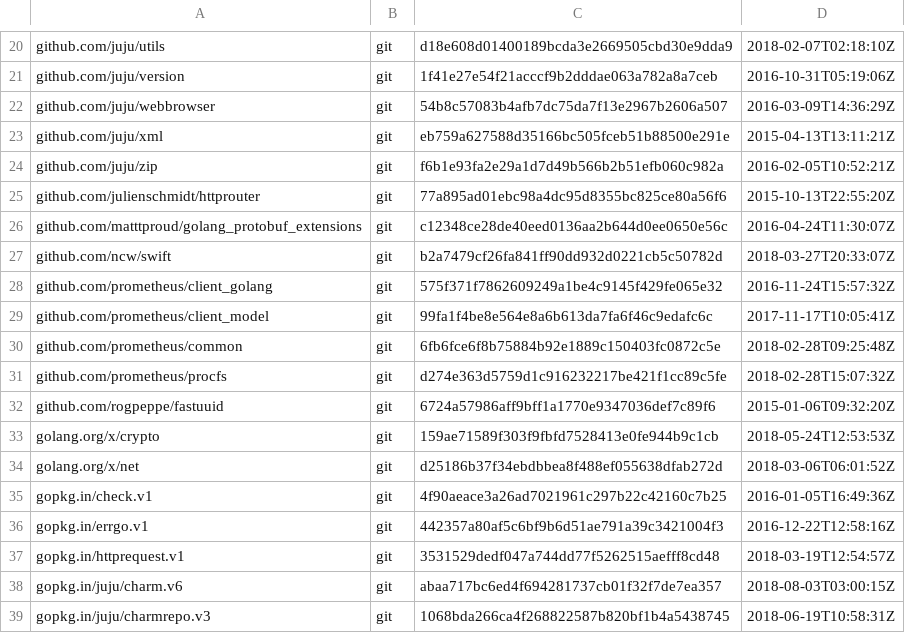
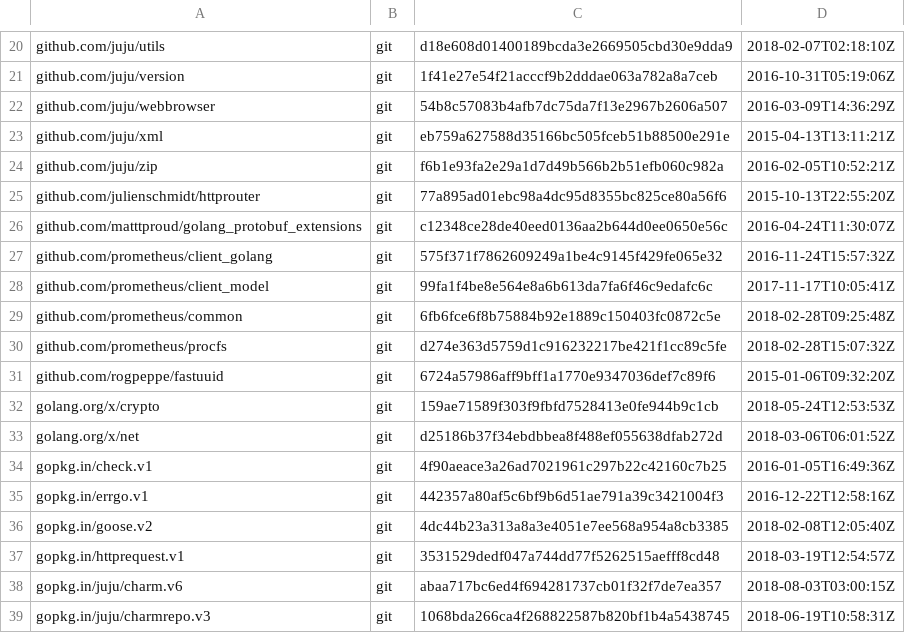
Before and after one commit to juju/charmstore, a TSV file: dependencies.tsv, drawn as a sheet; only a part is shown, gaps mark what is left out.

Commit message:
Revert "internal/blobstore: use different swift library"
This reverts commit 1f36a9cb2fa5888686649902f398cd09019ed635.

```diff
--- a/dependencies.tsv
+++ b/dependencies.tsv
@@ -26,3 +26,2 @@ github.com/julienschmidt/httprouter	git	77a895ad01ebc98a4dc95d8355bc825ce80a56f6
 github.com/matttproud/golang_protobuf_extensions	git	c12348ce28de40eed0136aa2b644d0ee0650e56c	2016-04-24T11:30:07Z
-github.com/ncw/swift	git	b2a7479cf26fa841ff90dd932d0221cb5c50782d	2018-03-27T20:33:07Z
 github.com/prometheus/client_golang	git	575f371f7862609249a1be4c9145f429fe065e32	2016-11-24T15:57:32Z
@@ -36,2 +35,3 @@ gopkg.in/check.v1	git	4f90aeace3a26ad7021961c297b22c42160c7b25	2016-01-05T16:49:
 gopkg.in/errgo.v1	git	442357a80af5c6bf9b6d51ae791a39c3421004f3	2016-12-22T12:58:16Z
+gopkg.in/goose.v2	git	4dc44b23a313a8a3e4051e7ee568a954a8cb3385	2018-02-08T12:05:40Z
 gopkg.in/httprequest.v1	git	3531529dedf047a744dd77f5262515aefff8cd48	2018-03-19T12:54:57Z
```
Also changed, not shown: 9 other files.
